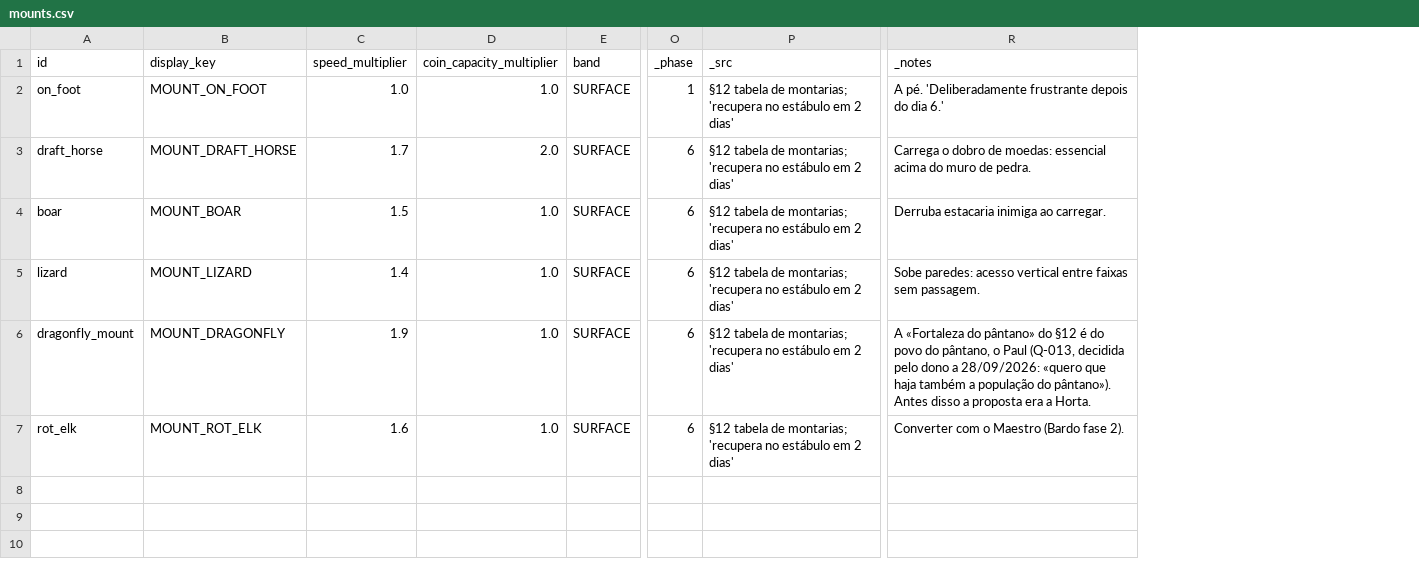
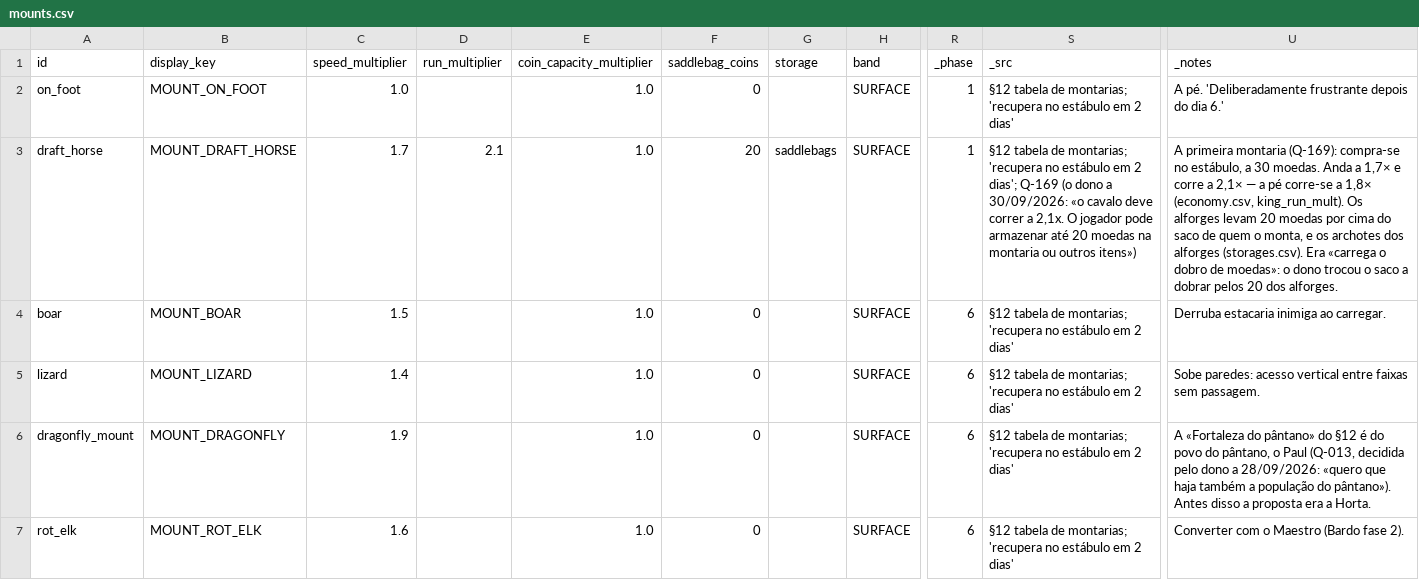
Before and after one commit to henriquecoding/empire, a CSV file: data/source/mounts.csv, drawn as a sheet; only a part is shown, gaps mark what is left out; addresses are those after the commit; the diff names each change by its address in the sheet, - before the commit and + after, or states it on an @@ line.

```diff
--- a/data/source/mounts.csv
+++ b/data/source/mounts.csv
+column D (run_multiplier), row 3: 2.1
+column F (saddlebag_coins), rows 2-7: 0 | 20 | 0 | 0 | 0 | 0
+column G (storage), row 3: saddlebags
-E3 (coin_capacity_multiplier): 2.0
+E3 (coin_capacity_multiplier): 1.0
-R3 (_phase): 6
+R3 (_phase): 1
-S3 (_src): …em 2 dias'
+S3 (_src): …em 2 dias'; Q-169 (o dono a 30/09/2026: «o cavalo deve correr a 2,1x. O jogador pode armazenar até 20 moedas na montaria ou outros itens»)
-U3 (_notes): Carrega o dobro de moedas: essencial acima do muro de pedra.
+U3 (_notes): A primeira montaria (Q-169): compra-se no estábulo, a 30 moedas. Anda a 1,7× e corre a 2,1× — a pé corre-se a 1,8× (economy.csv, king_run_mult). Os alforges levam 20 moedas por cima do saco de quem o monta, e os archotes dos alforges (storages.csv). Era «carrega o dobro de moedas»: o dono trocou o saco a dobrar pelos 20 dos alforges.
```
Also changed, not shown: data/source/buildings.csv, data/source/storages.csv, 25 other files.
